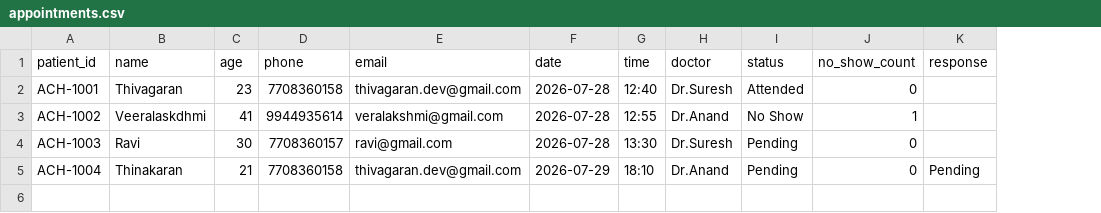
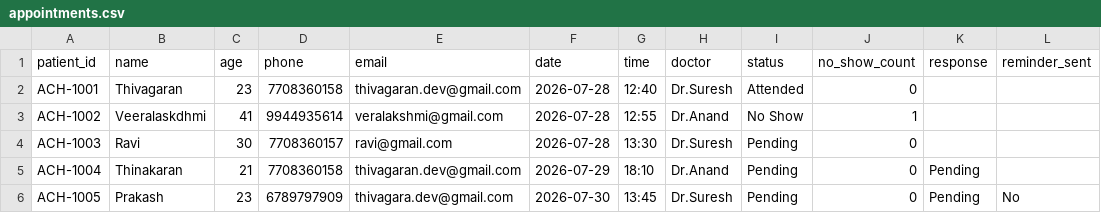
Before and after one commit to thiva-dev/Amirtha_Clinic_AI-Agent, a CSV file: backend/appointments.csv, drawn as a sheet; the diff names each change by its address in the sheet, - before the commit and + after, or states it on an @@ line.

Commit message:
Auto-sync live appointment data to GitHub

```diff
--- a/backend/appointments.csv
+++ b/backend/appointments.csv
+column L (reminder_sent), empty
+row 6: ACH-1005 | Prakash | 23 | 6789797909 | thivagara.dev@gmail.com | 2026-07-30 | 13:45 | Dr.Suresh | Pending | 0 | Pending | No
```
